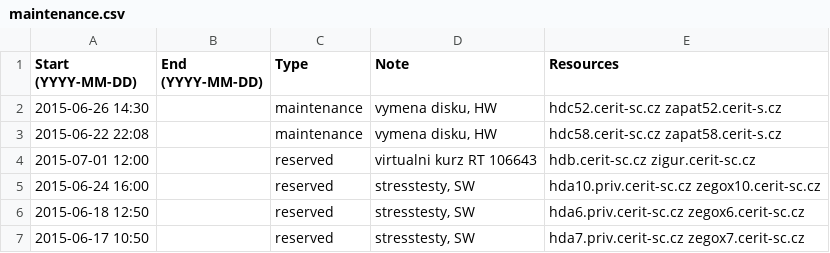
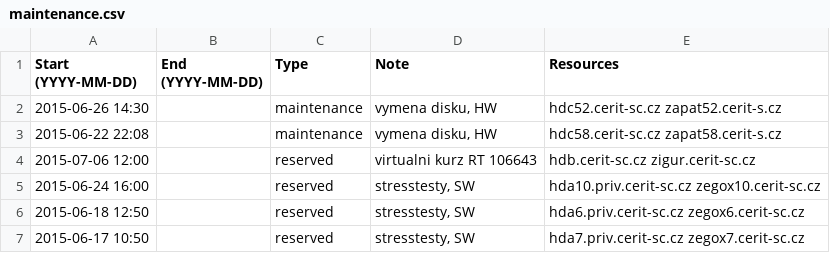
Before and after one commit to CERIT-SC/cerit-maintenance, a CSV file: maintenance.csv, drawn as a sheet; only a part is shown.

Commit message:
Reschedule reservation of hdb/zigur

```diff
--- a/maintenance.csv
+++ b/maintenance.csv
@@ -3,3 +3,3 @@ Start (YYYY-MM-DD),End (YYYY-MM-DD),Type,Note,Resources
 2015-06-22 22:08,,maintenance,"vymena disku, HW",hdc58.cerit-sc.cz zapat58.cerit-s.cz
-2015-07-01 12:00,,reserved,"virtualni kurz RT 106643",hdb.cerit-sc.cz zigur.cerit-sc.cz
+2015-07-06 12:00,,reserved,"virtualni kurz RT 106643",hdb.cerit-sc.cz zigur.cerit-sc.cz
 2015-06-24 16:00,,reserved,"stresstesty, SW",hda10.priv.cerit-sc.cz zegox10.cerit-sc.cz
```
